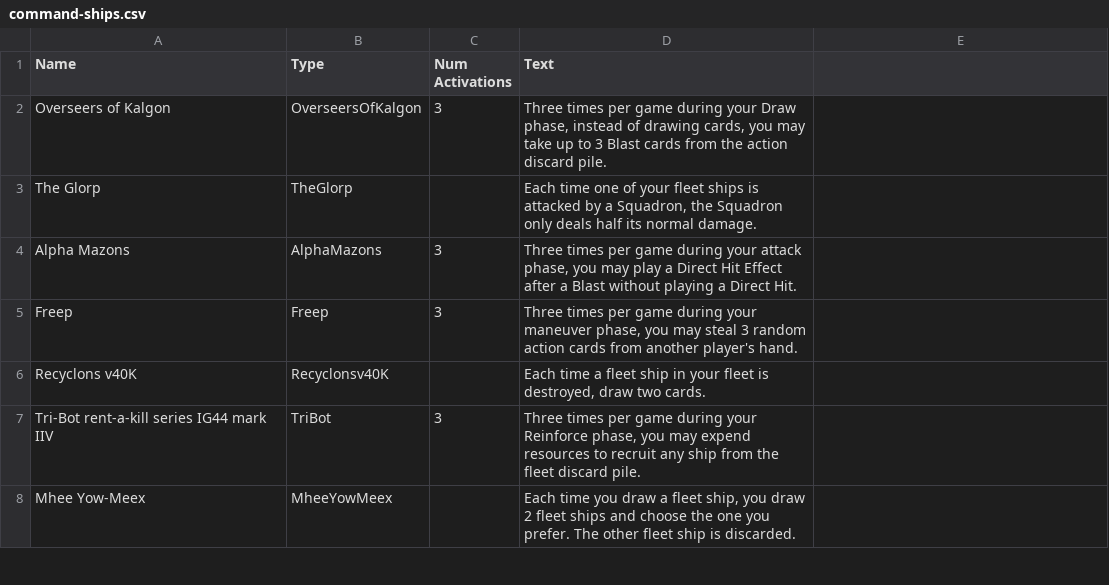
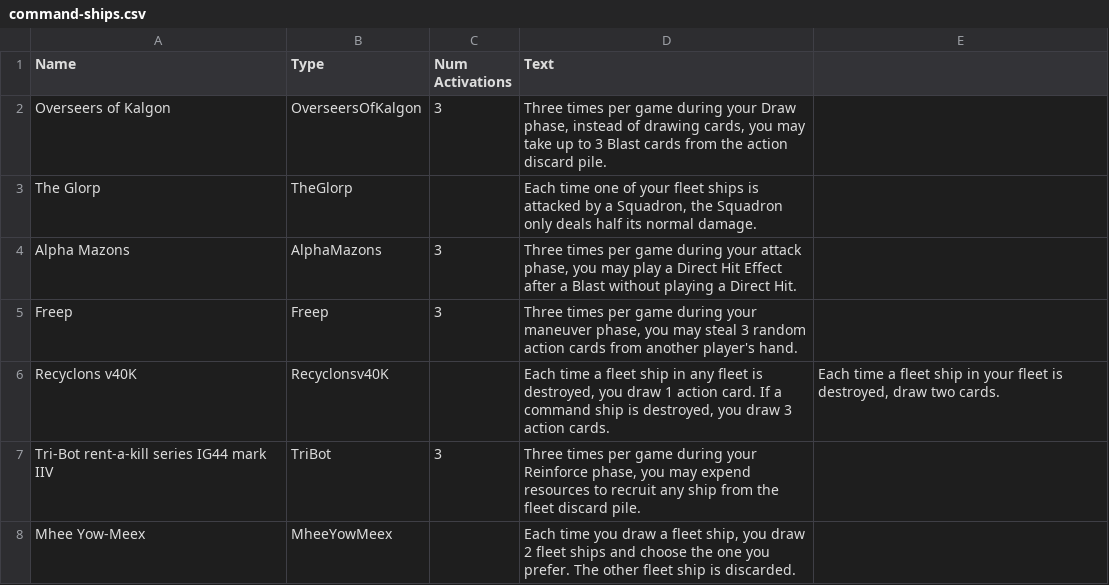
Before and after one commit to aquach/mag-blast, a CSV file: cards/command-ships.csv, drawn as a sheet; only a part is shown; the diff names each change by its address in the sheet, - before the commit and + after, or states it on an @@ line.

```diff
--- a/cards/command-ships.csv
+++ b/cards/command-ships.csv
-D6 (Text): …ship in your fleet is destroyed, draw two cards.
+D6 (Text): …ship in any fleet is destroyed, you draw 1 action card. If a command ship is destroyed, you draw 3 action cards.
-E6: (empty)
+E6: Each time a fleet ship in your fleet is destroyed, draw two cards.
```
Also changed, not shown: cards/actions.csv, 3 other files.
